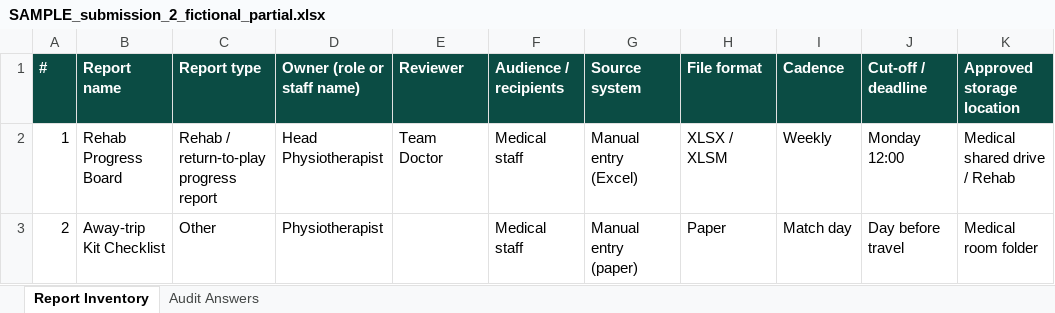
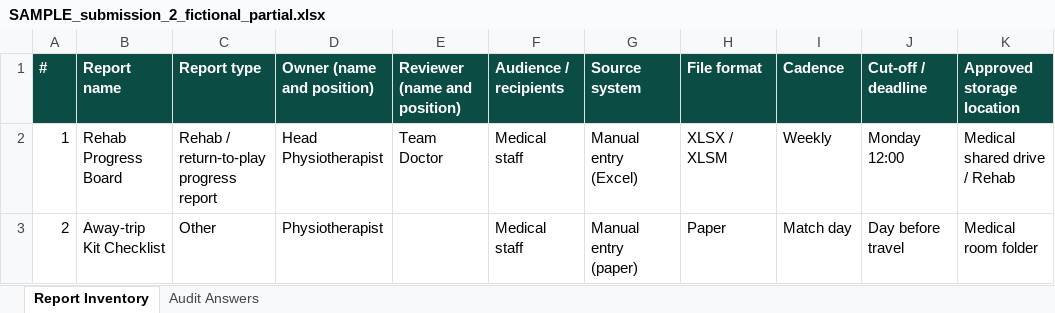
Before and after one commit to alvarolopez8810/alwaslcuestionariodoctor, an Excel workbook: samples/exports/SAMPLE_submission_2_fictional_partial.xlsx, sheet Report Inventory, drawn as a sheet; only a part is shown; values as stored, in another font and other column widths than the file's, no borders; the diff names each change by its address in the sheet, - before the commit and + after, or states it on an @@ line.

```diff
--- a/samples/exports/SAMPLE_submission_2_fictional_partial.xlsx (sheet Report Inventory)
+++ b/samples/exports/SAMPLE_submission_2_fictional_partial.xlsx (sheet Report Inventory)
-D1: Owner (role or staff name)
+D1: Owner (name and position)
-E1: Reviewer
+E1: Reviewer (name and position)
```
Also changed, not shown: sheet Audit Answers, samples/exports/SAMPLE_submission_1_fictional.xlsx, 4 other files.
